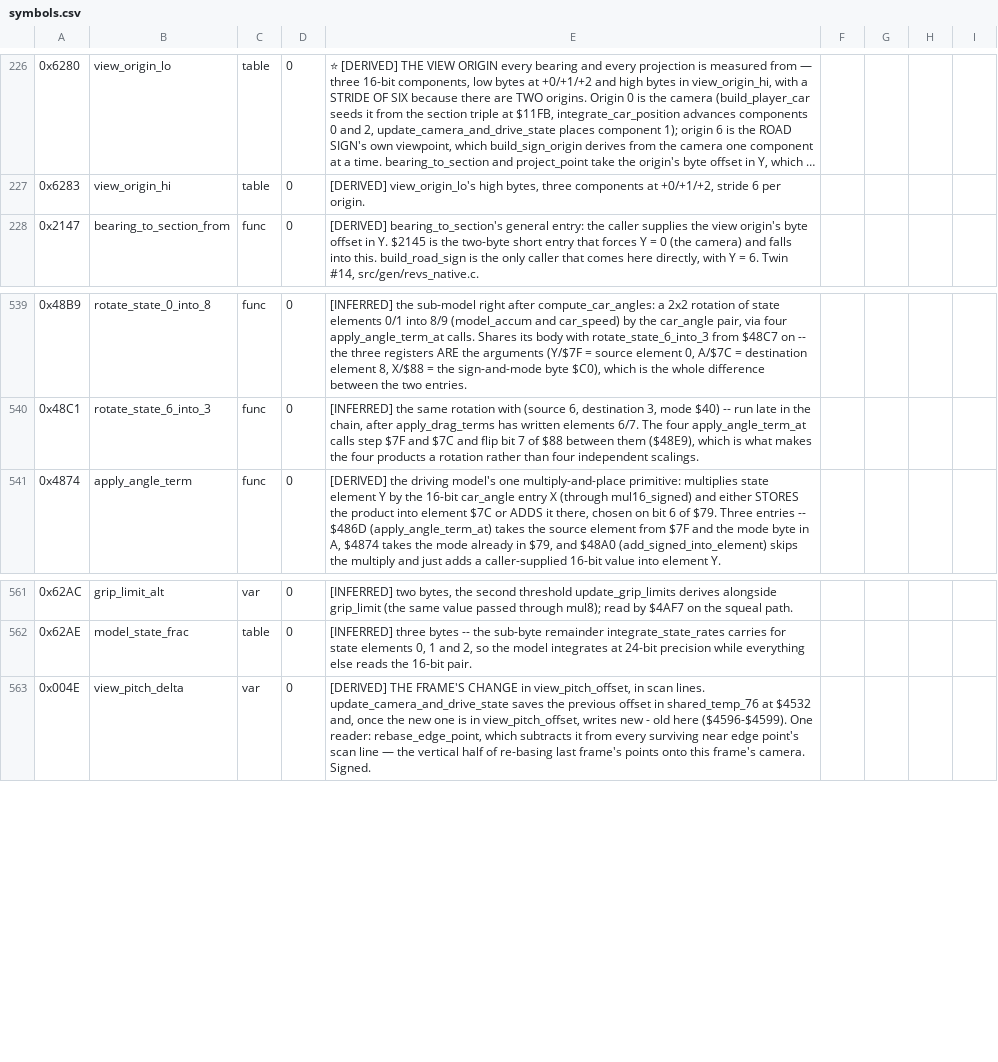
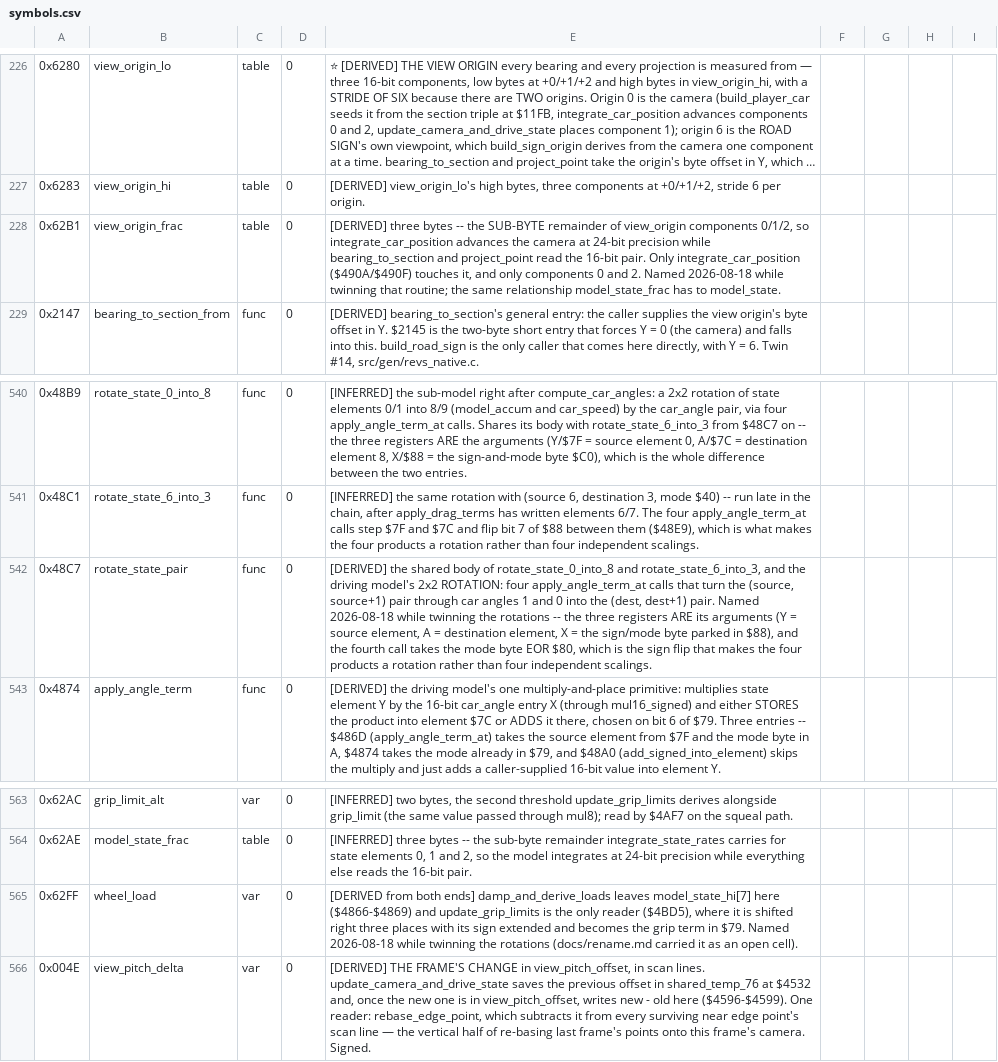
Before and after one commit to Vesuri/revs, a CSV file: disasm/symbols.csv, drawn as a sheet; only a part is shown, gaps mark what is left out; long unchanged cells end in …; the diff names each change by its address in the sheet, - before the commit and + after, or states it on an @@ line.

Commit message:
⚡ TWINS #58-#66: the driving model's ROTATIONS and INTEGRATIONS, all nine
apply_driving_model's third group, and the one that says what the model does:

  $4729 stage_accum_delta      the midpoint offset — accumulator -= v, delta = 1.5v
  $47A5 rotate_accum_by_steer  the (8, 9) pair turned by the steering angle
  $47C5 rotate_pair_a_by_steer ...and the (10, 12) pair, opposite pair of modes
  $47F9 damp_and_derive_loads  elements 10..13 decayed by 4, then loads 6 and 7
  $48C7 rotate_state_pair      THE 2x2 ROTATION — four apply_angle_term_at calls
  $48B9 rotate_state_0_into_8  ...entered for (source 0, dest 8, mode $C0)
  $48C1 rotate_state_6_into_3  ...and for (source 6, dest 3, mode $40)
  $48EF integrate_car_position the camera triple at 24 bits, plus the heading
  $4937 integrate_state_rates  elements 3/4/5 integrated into 0/1/2, at 24 bits

Every leaf underneath was already a twin (#50-#57), so there is no interpreter
left below this line and the compression is structural: two nested ROR loops
over four state elements become one shift, a hand-unrolled 24-bit doubling
becomes `wide <<= n`, and the rotation's four calls carry visible arguments
instead of three registers stepped between them.

⚠⚠ $48EF's first add has NO CLC — its carry is the ROL above it, so the
doubling and the add are one 24-bit operation.  A sixth of that fixture's cases
force the doubling to carry rather than leave it to a random byte.

⚠ What the differential caught and reading could not: damp_and_derive_loads'
EXIT C is the `ROL A` of its last doubling.  mem[] was byte-exact and the flags
alone disagreed, 1821 of 3000 cases.  Its siblings are the loop exit registers
— four of these routines fall out of a DEX/DEY loop, so X and Y leave holding
$FF/$FE and the twins set them by hand; two sabotages cover exactly that, and
neither changes a byte of mem[].

16 of 16 sabotages detected.  make validate PASS (all fixtures), determinism and
determinism-drive both 64K byte-identical, endian-lint clean, Amiga links with
clean muldiv and probe audits.

Renames applied in the same pass (docs/rename.md shrinks by one cell):
  $48C7 rotate_state_pair — the shared rotation body, was FUN_48c7
  $62B1 view_origin_frac  — the camera's sub-byte remainder
  $62FF wheel_load        — was an open cell, [DERIVED from both ends]
and $0088 is recorded as having a FOURTH tenant, $0078 a second.

```diff
--- a/disasm/symbols.csv
+++ b/disasm/symbols.csv
+row 228: 0x62B1 | view_origin_frac | table | 0 | [DERIVED] three bytes -- the SUB-BYTE remainder of view_origin components 0/1/2, so integrate_car_position advances the camera at 24-bit precision while bearing_to_section and project_point read the 16-bit pair. Only integrate_car_position ($490A/$490F) touches it, and only components 0 and 2. Named 2026-08-18 while twinning that routine; the same relationship model_state_frac has to model_state.
+row 542: 0x48C7 | rotate_state_pair | func | 0 | [DERIVED] the shared body of rotate_state_0_into_8 and rotate_state_6_into_3, and the driving model's 2x2 ROTATION: four apply_angle_term_at calls that turn the (source, source+1) pair through car angles 1 and 0 into the (dest, dest+1) pair. Named 2026-08-18 while twinning the rotations -- the three registers ARE its arguments (Y = source element, A = destination element, X = the sign/mode byte parked in $88), and the fourth call takes the mode byte EOR $80, which is the sign flip that makes the four products a rotation rather than four independent scalings.
+row 565: 0x62FF | wheel_load | var | 0 | [DERIVED from both ends] damp_and_derive_loads leaves model_state_hi[7] here ($4866-$4869) and update_grip_limits is the only reader ($4BD5), where it is shifted right three places with its sign extended and becomes the grip term in $79. Named 2026-08-18 while twinning the rotations (docs/rename.md carried it as an open cell).
```
Also changed, not shown: 5 other files.
